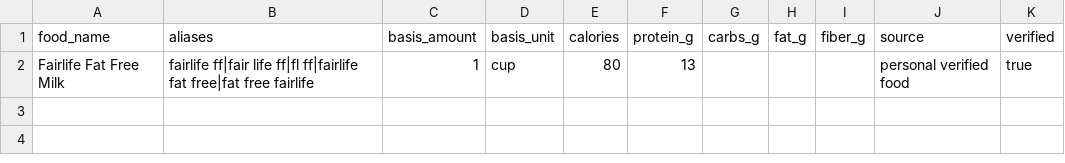
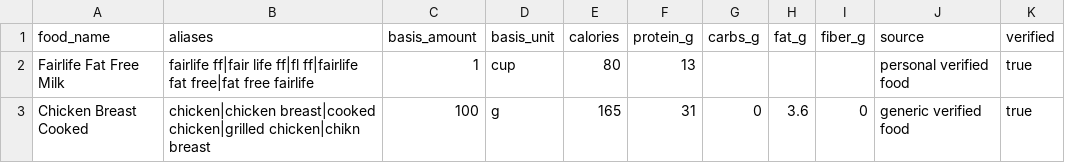
Before and after one commit to kpurdom33/ai-food-logger, a CSV file: foods_master.csv, drawn as a sheet.

Commit message:
Add fuzzy food matching and unit conversion

```diff
--- a/foods_master.csv
+++ b/foods_master.csv
@@ -2 +2,2 @@ food_name,aliases,basis_amount,basis_unit,calories,protein_g,carbs_g,fat_g,fiber
 Fairlife Fat Free Milk,"fairlife ff|fair life ff|fl ff|fairlife fat free|fat free fairlife",1,cup,80,13,,,,personal verified food,true
+Chicken Breast Cooked,"chicken|chicken breast|cooked chicken|grilled chicken|chikn breast",100,g,165,31,0,3.6,0,generic verified food,true
```
Also changed, not shown: 5 other files.
